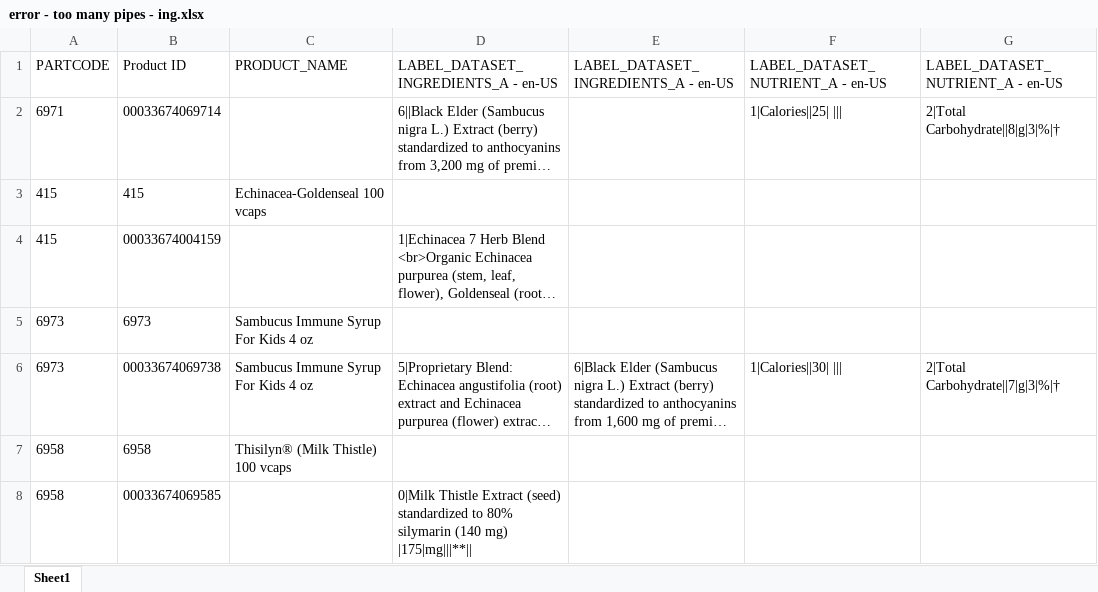
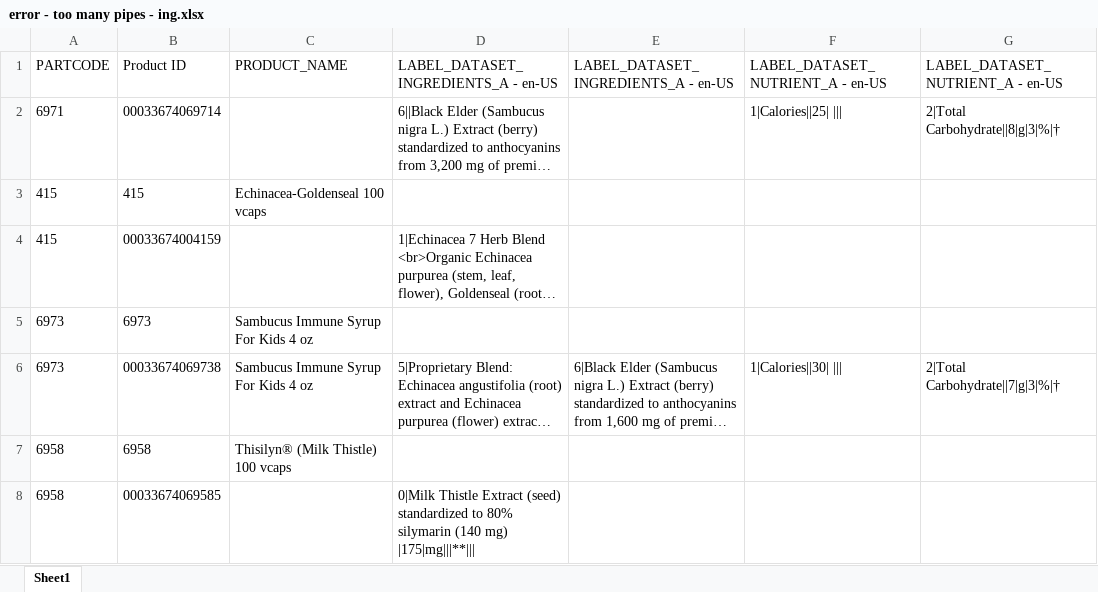
Before and after one commit to Perrishnikov/Salsify-Pipeify-v2, an Excel workbook: _xlsx_files/error - too many pipes - ing.xlsx, sheet Sheet1, drawn as a sheet; only a part is shown; long unchanged cells end in …; values as stored, in another font and other column widths than the file's, no borders; the diff names each change by its address in the sheet, - before the commit and + after, or states it on an @@ line.

```diff
--- a/_xlsx_files/error - too many pipes - ing.xlsx (sheet Sheet1)
+++ b/_xlsx_files/error - too many pipes - ing.xlsx (sheet Sheet1)
-D8: …(140 mg) |175|mg|||**||
+D8: …(140 mg) |175|mg|||**|||
```
Also changed, not shown: 6 other files.
